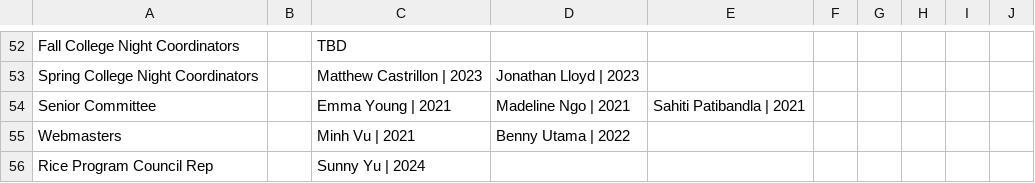
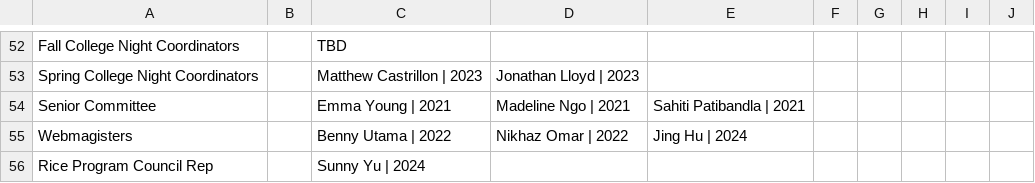
Before and after one commit to WRCWebmasters/WRC-Website, a CSV file: pages/config/leadership.csv, drawn as a sheet; only a part is shown, gaps mark what is left out.

Commit message:
updated webmagistes

```diff
--- a/pages/config/leadership.csv
+++ b/pages/config/leadership.csv
@@ -54,3 +54,3 @@ Spring College Night Coordinators,,Matthew Castrillon | 2023,Jonathan Lloyd | 20
 Senior Committee,,Emma Young | 2021,Madeline Ngo | 2021 ,Sahiti Patibandla | 2021,,,,,,
-Webmasters,,Minh Vu | 2021,Benny Utama | 2022,,,,,,,
+Webmagisters,,Benny Utama | 2022, Nikhaz Omar | 2022,Jing Hu | 2024,,,,,,
 Rice Program Council Rep,,Sunny Yu | 2024,,,,,,,,
```
Also changed, not shown: 1 other file.
